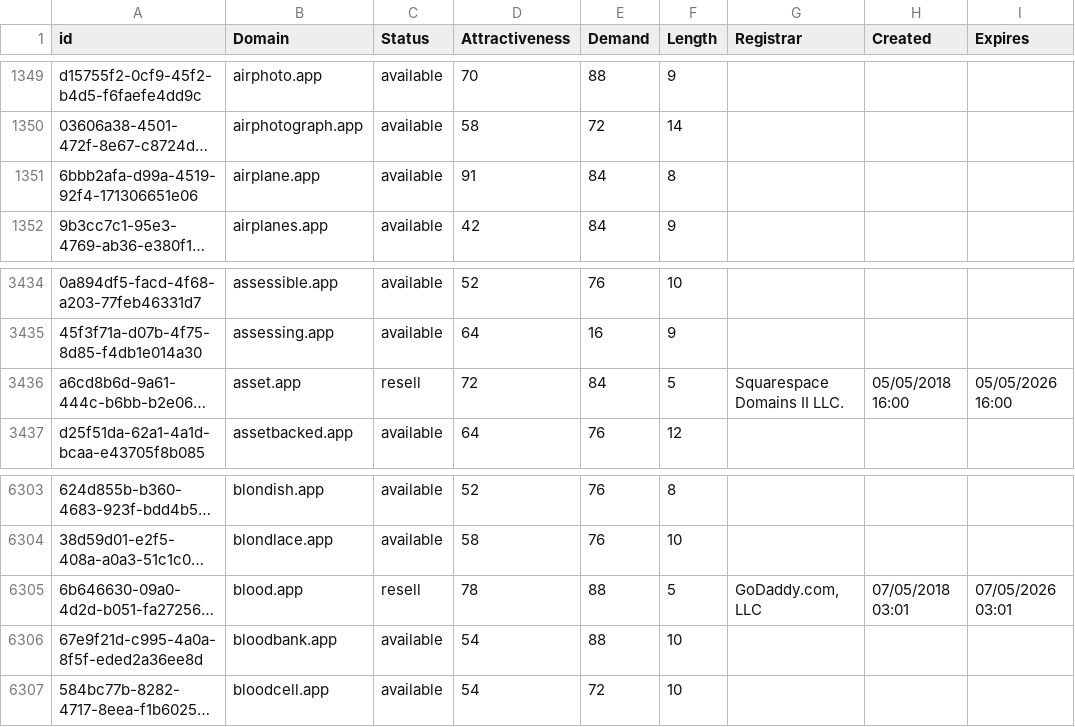
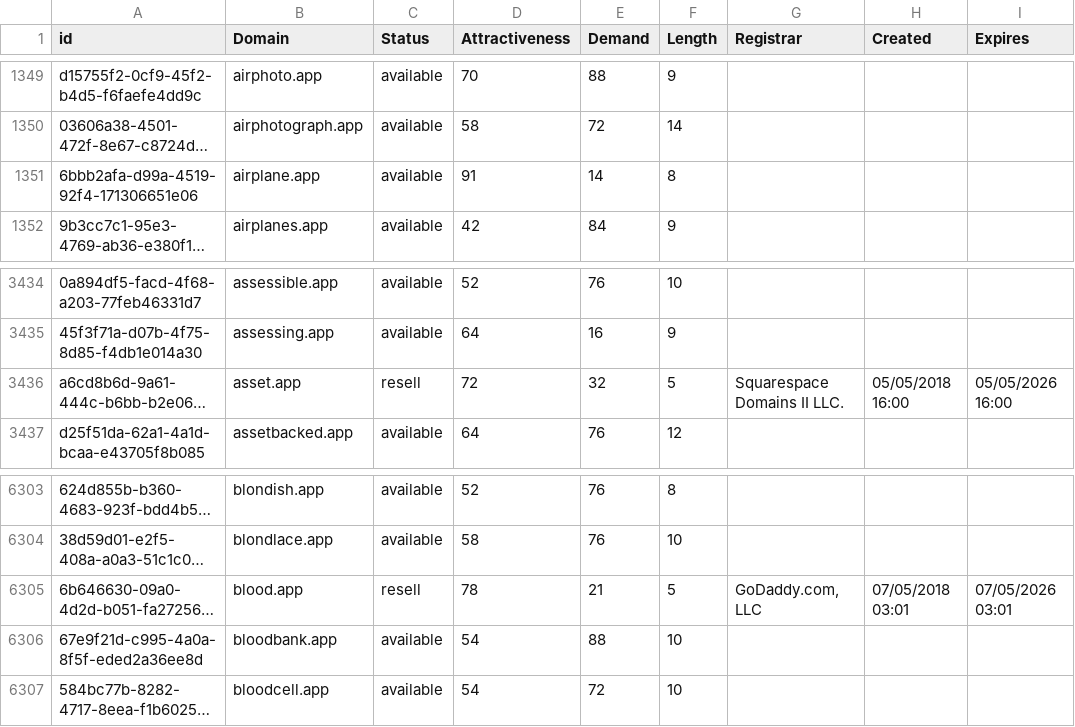
Before and after one commit to UniqueDomains/app-oneword-domains, a CSV file: app.csv, drawn as a sheet; only a part is shown, gaps mark what is left out; long unchanged cells end in …; the diff names each change by its address in the sheet, - before the commit and + after, or states it on an @@ line.

Commit message:
Domains update

```diff
--- a/app.csv
+++ b/app.csv
-E1351 (Demand): 84
+E1351 (Demand): 14
-E3436 (Demand): 84
+E3436 (Demand): 32
-E6305 (Demand): 88
+E6305 (Demand): 21
```
Also changed, not shown: 2 other files.
